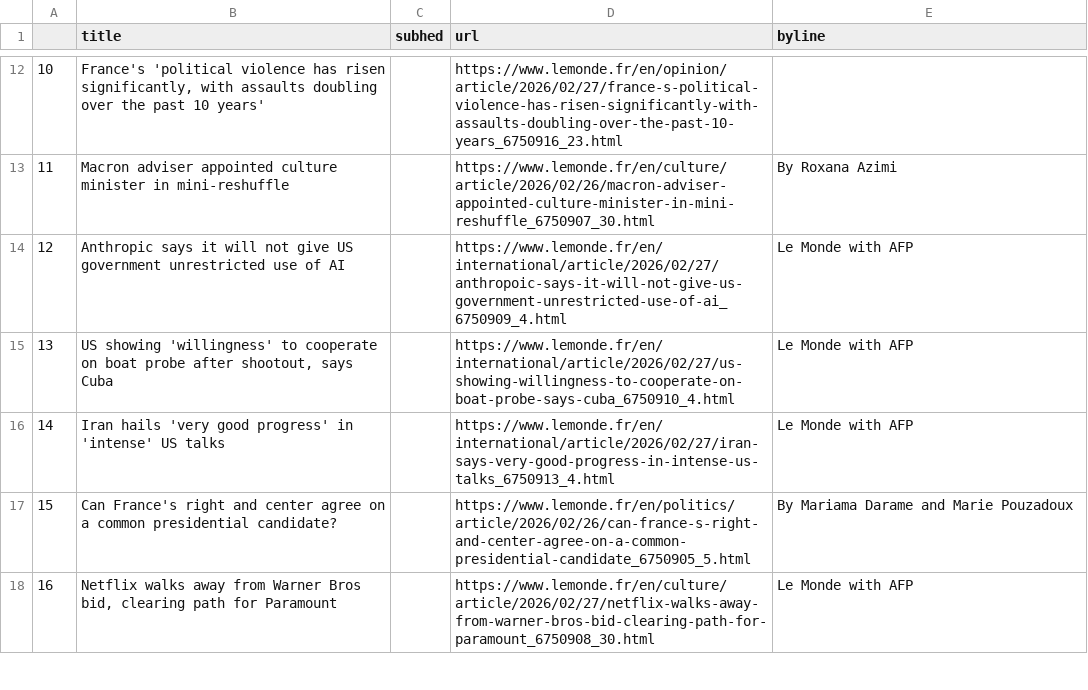
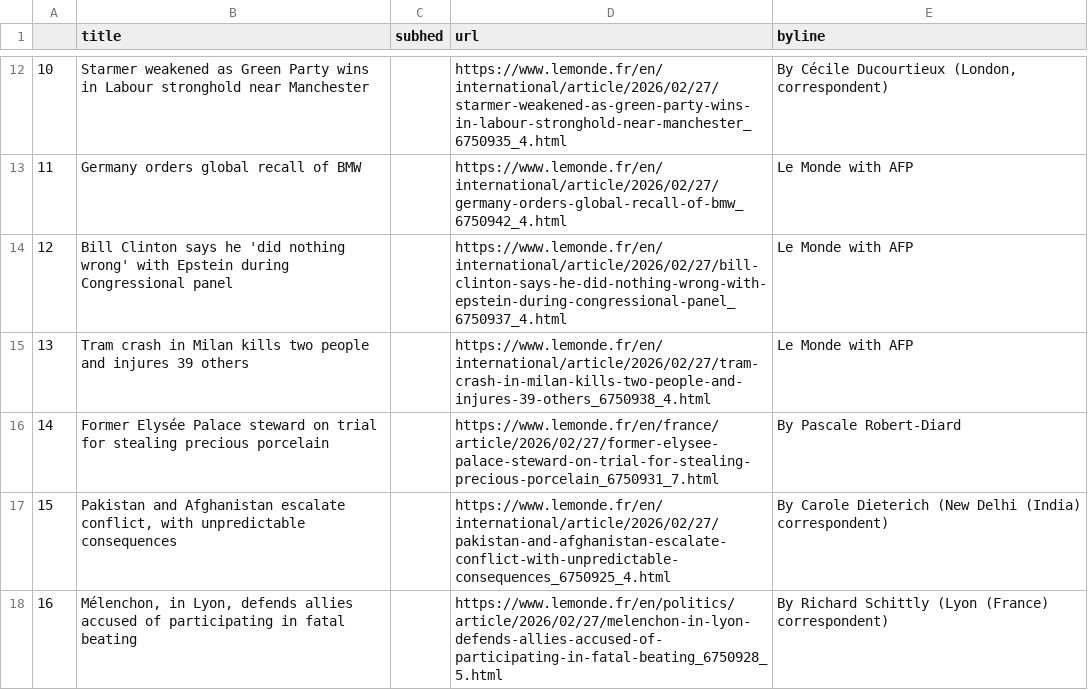
Before and after one commit to Levin-Ari/homework-7, a CSV file: le_monde.csv, drawn as a sheet; only a part is shown, gaps mark what is left out; the diff covers the shown part only.

```diff
--- a/le_monde.csv
+++ b/le_monde.csv
@@ -12,7 +12,7 @@
-10,"France's 'political violence has risen significantly, with assaults doubling over the past 10 years'",,https://www.lemonde.fr/en/opinion/article/2026/02/27/france-s-political-violence-has-risen-significantly-with-assaults-doubling-over-the-past-10-years_6750916_23.html,
-11,Macron adviser appointed culture minister in mini-reshuffle,,https://www.lemonde.fr/en/culture/article/2026/02/26/macron-adviser-appointed-culture-minister-in-mini-reshuffle_6750907_30.html,  By Roxana Azimi
-12,Anthropic says it will not give US government unrestricted use of AI,,https://www.lemonde.fr/en/international/article/2026/02/27/anthropoic-says-it-will-not-give-us-government-unrestricted-use-of-ai_6750909_4.html,Le Monde with AFP
-13,"US showing 'willingness' to cooperate on boat probe after shootout, says Cuba",,https://www.lemonde.fr/en/international/article/2026/02/27/us-showing-willingness-to-cooperate-on-boat-probe-says-cuba_6750910_4.html,Le Monde with AFP
-14,Iran hails 'very good progress' in 'intense' US talks,,https://www.lemonde.fr/en/international/article/2026/02/27/iran-says-very-good-progress-in-intense-us-talks_6750913_4.html,Le Monde with AFP
-15,Can France's right and center agree on a common presidential candidate?,,https://www.lemonde.fr/en/politics/article/2026/02/26/can-france-s-right-and-center-agree-on-a-common-presidential-candidate_6750905_5.html,  By Mariama Darame and Marie Pouzadoux
-16,"Netflix walks away from Warner Bros bid, clearing path for Paramount",,https://www.lemonde.fr/en/culture/article/2026/02/27/netflix-walks-away-from-warner-bros-bid-clearing-path-for-paramount_6750908_30.html,Le Monde with AFP
+10,Starmer weakened as Green Party wins in Labour stronghold near Manchester,,https://www.lemonde.fr/en/international/article/2026/02/27/starmer-weakened-as-green-party-wins-in-labour-stronghold-near-manchester_6750935_4.html,"  By Cécile Ducourtieux (London, correspondent) "
+11,Germany orders global recall of BMW,,https://www.lemonde.fr/en/international/article/2026/02/27/germany-orders-global-recall-of-bmw_6750942_4.html,Le Monde with AFP
+12,Bill Clinton says he 'did nothing wrong' with Epstein during Congressional panel,,https://www.lemonde.fr/en/international/article/2026/02/27/bill-clinton-says-he-did-nothing-wrong-with-epstein-during-congressional-panel_6750937_4.html,Le Monde with AFP
+13,Tram crash in Milan kills two people and injures 39 others,,https://www.lemonde.fr/en/international/article/2026/02/27/tram-crash-in-milan-kills-two-people-and-injures-39-others_6750938_4.html,Le Monde with AFP
+14,Former Elysée Palace steward on trial for stealing precious porcelain,,https://www.lemonde.fr/en/france/article/2026/02/27/former-elysee-palace-steward-on-trial-for-stealing-precious-porcelain_6750931_7.html,  By Pascale Robert-Diard
+15,"Pakistan and Afghanistan escalate conflict, with unpredictable consequences",,https://www.lemonde.fr/en/international/article/2026/02/27/pakistan-and-afghanistan-escalate-conflict-with-unpredictable-consequences_6750925_4.html,  By Carole Dieterich (New Delhi (India) correspondent)
+16,"Mélenchon, in Lyon, defends allies accused of participating in fatal beating",,https://www.lemonde.fr/en/politics/article/2026/02/27/melenchon-in-lyon-defends-allies-accused-of-participating-in-fatal-beating_6750928_5.html,  By Richard Schittly (Lyon (France) correspondent)
```
Also changed, not shown: 47 edited cells elsewhere in this file.
